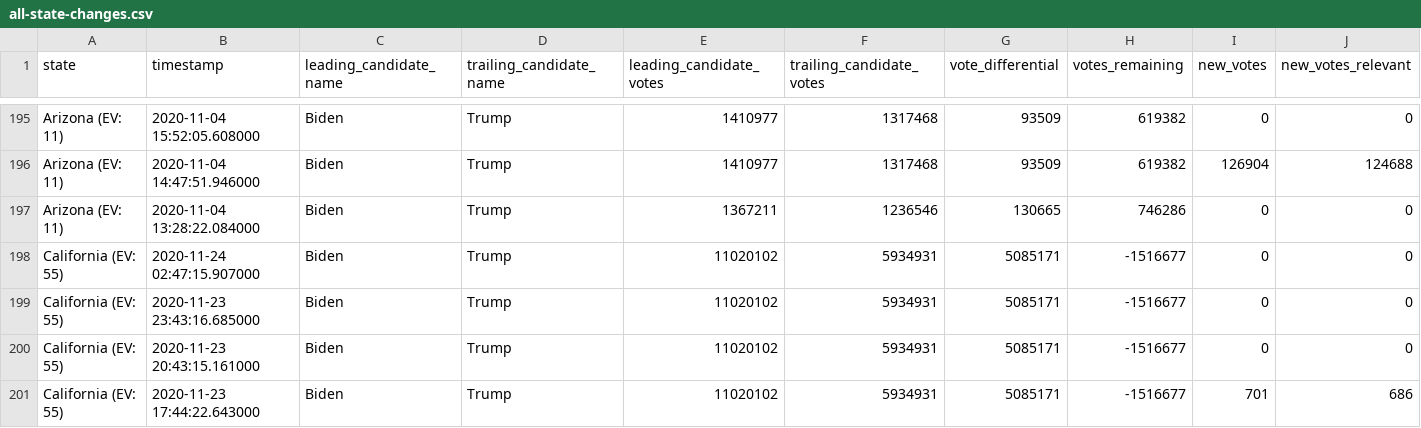
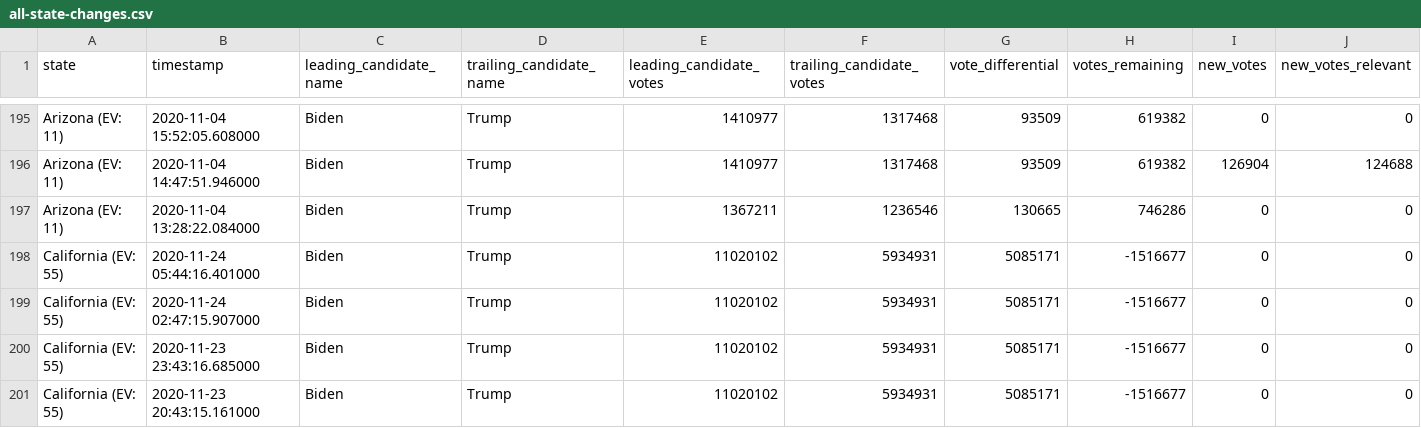
Before and after one commit to carlesm/nyt-2020-election-scraper, a CSV file: all-state-changes.csv, drawn as a sheet; only a part is shown, gaps mark what is left out; the shorter side is filled out with more unchanged rows; rows hold the shown columns only; the diff names each change by its address in the sheet, - before the commit and + after, or states it on an @@ line.

```diff
--- a/all-state-changes.csv
+++ b/all-state-changes.csv
+row 198: California (EV: 55) | 2020-11-24 05:44:16.401000 | Biden | Trump | 11020102 | 5934931 | 5085171 | -1516677 | 0 | 0
```
Also changed, not shown: 6 other files.
